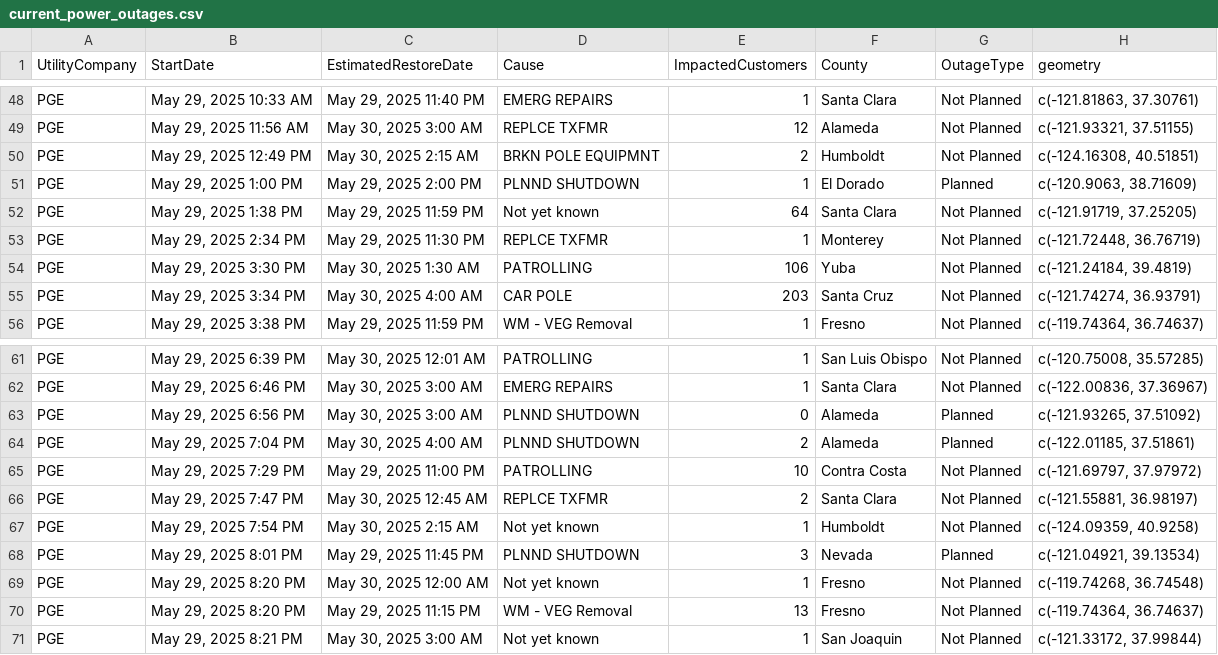
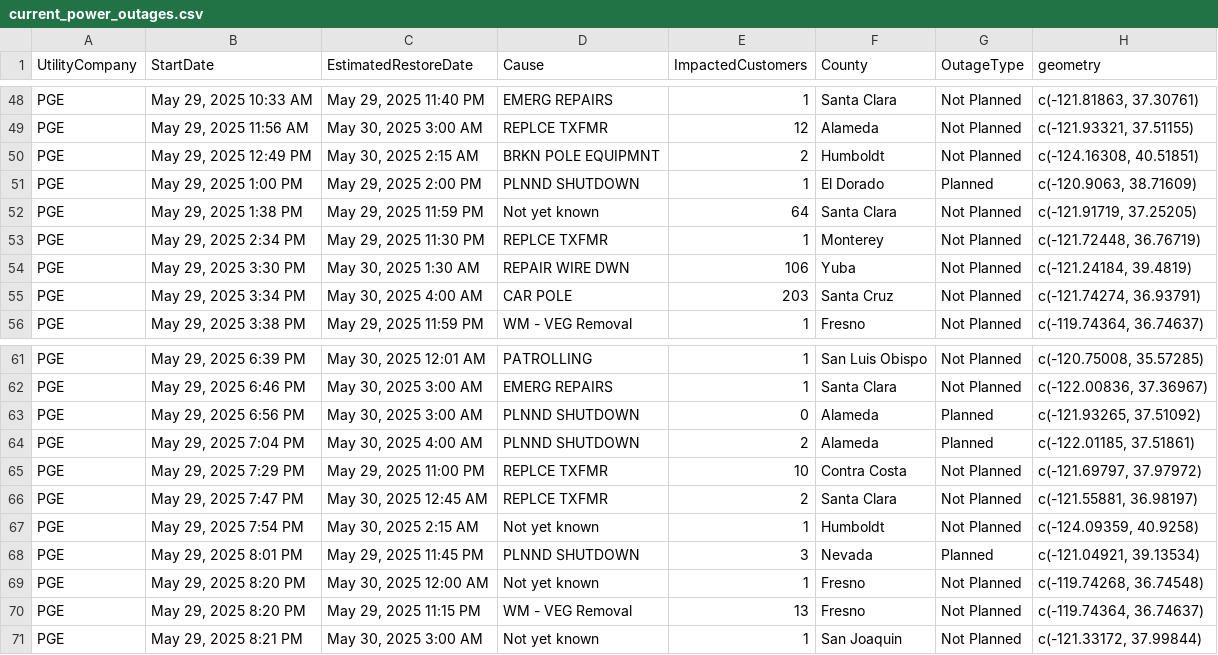
Before and after one commit to abcotvdata/power_outage_tracker, a CSV file: current_power_outages.csv, drawn as a sheet; only a part is shown, gaps mark what is left out; the diff covers the shown part only.

```diff
--- a/current_power_outages.csv
+++ b/current_power_outages.csv
@@ -53,3 +53,3 @@ PGE,"May 29, 2025  1:38 PM","May 29, 2025 11:59 PM",Not yet known,64,Santa Clara
 PGE,"May 29, 2025  2:34 PM","May 29, 2025 11:30 PM",REPLCE TXFMR,1,Monterey,Not Planned,"c(-121.72448, 36.76719)"
-PGE,"May 29, 2025  3:30 PM","May 30, 2025  1:30 AM",PATROLLING,106,Yuba,Not Planned,"c(-121.24184, 39.4819)"
+PGE,"May 29, 2025  3:30 PM","May 30, 2025  1:30 AM",REPAIR WIRE DWN,106,Yuba,Not Planned,"c(-121.24184, 39.4819)"
 PGE,"May 29, 2025  3:34 PM","May 30, 2025  4:00 AM",CAR POLE,203,Santa Cruz,Not Planned,"c(-121.74274, 36.93791)"
@@ -64,3 +64,3 @@ PGE,"May 29, 2025  6:56 PM","May 30, 2025  3:00 AM",PLNND SHUTDOWN,0,Alameda,Pla
 PGE,"May 29, 2025  7:04 PM","May 30, 2025  4:00 AM",PLNND SHUTDOWN,2,Alameda,Planned,"c(-122.01185, 37.51861)"
-PGE,"May 29, 2025  7:29 PM","May 29, 2025 11:00 PM",PATROLLING,10,Contra Costa,Not Planned,"c(-121.69797, 37.97972)"
+PGE,"May 29, 2025  7:29 PM","May 29, 2025 11:00 PM",REPLCE TXFMR,10,Contra Costa,Not Planned,"c(-121.69797, 37.97972)"
 PGE,"May 29, 2025  7:47 PM","May 30, 2025 12:45 AM",REPLCE TXFMR,2,Santa Clara,Not Planned,"c(-121.55881, 36.98197)"
```
Also changed, not shown: 8 added rows, 8 removed rows and 25 edited cells elsewhere in this file, 5 other files.
